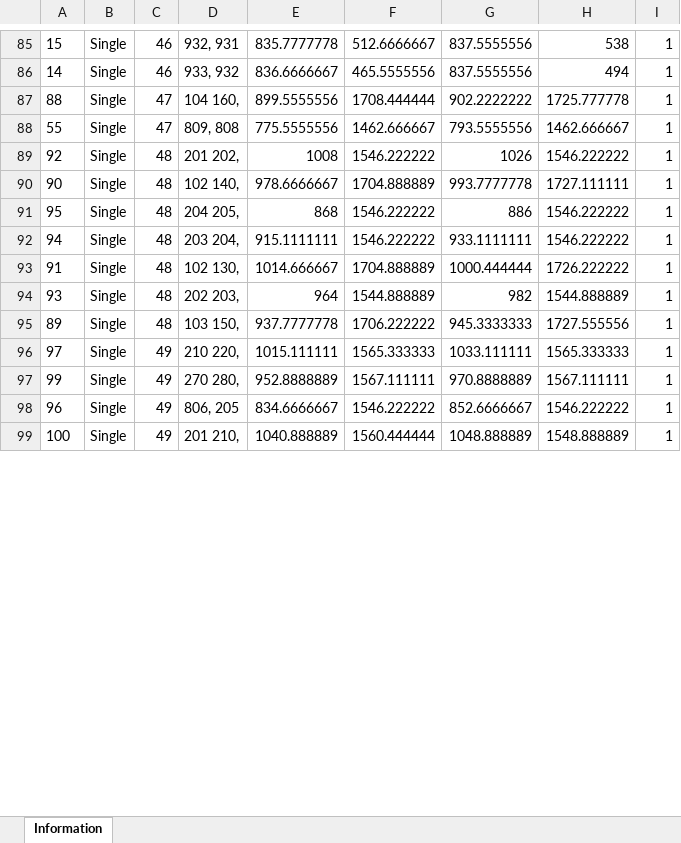
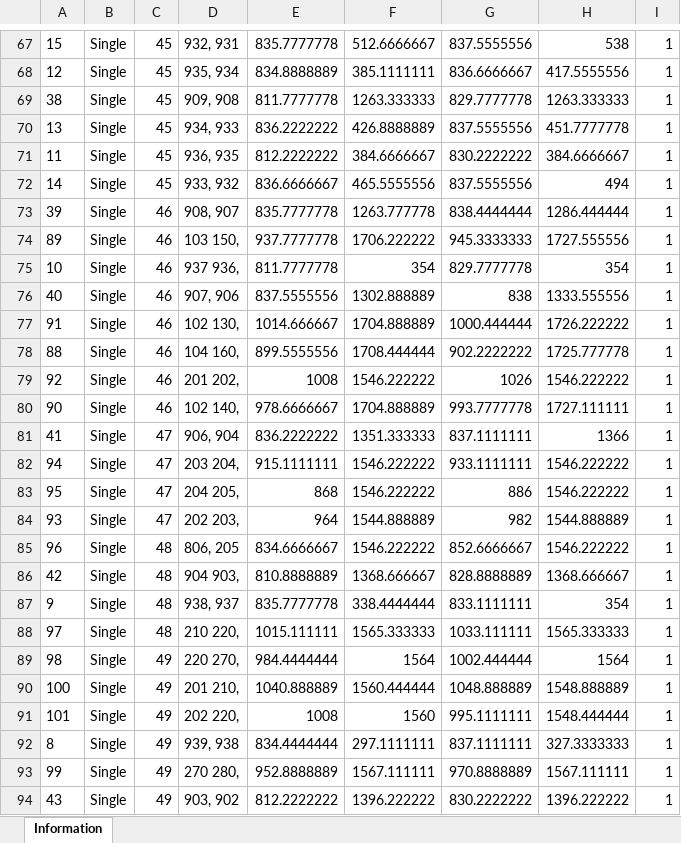
Before and after one commit to akhil-talari/Optimization, an Excel workbook: application/simulate_conn_info.xlsx, sheet Information, drawn as a sheet; only a part is shown, gaps mark what is left out; values as stored, in another font and other column widths than the file's, no borders; removed rows and columns are numbered as before the commit, all else as after; the diff covers the shown part only; the diff names each change by its address in the sheet, - before the commit and + after, or states it on an @@ line.

```diff
--- a/application/simulate_conn_info.xlsx (sheet Information)
+++ b/application/simulate_conn_info.xlsx (sheet Information)
-C67: 46
+C67: 45
+row 68: 12 | Single | 45 | 935, 934 | 834.8888889 | 385.1111111 | 836.6666667 | 417.5555556 | 1
+row 69: 38 | Single | 45 | 909, 908 | 811.7777778 | 1263.333333 | 829.7777778 | 1263.333333 | 1
+row 70: 13 | Single | 45 | 934, 933 | 836.2222222 | 426.8888889 | 837.5555556 | 451.7777778 | 1
+row 71: 11 | Single | 45 | 936, 935 | 812.2222222 | 384.6666667 | 830.2222222 | 384.6666667 | 1
-C72: 46
+C72: 45
+row 73: 39 | Single | 46 | 908, 907 | 835.7777778 | 1263.777778 | 838.4444444 | 1286.444444 | 1
+row 74: 89 | Single | 46 | 103 150, | 937.7777778 | 1706.222222 | 945.3333333 | 1727.555556 | 1
+row 75: 10 | Single | 46 | 937 936, | 811.7777778 | 354 | 829.7777778 | 354 | 1
+row 76: 40 | Single | 46 | 907, 906 | 837.5555556 | 1302.888889 | 838 | 1333.555556 | 1
+row 77: 91 | Single | 46 | 102 130, | 1014.666667 | 1704.888889 | 1000.444444 | 1726.222222 | 1
-C78: 47
+C78: 46
-row 88: 55 | Single | 47 | 809, 808 | 775.5555556 | 1462.666667 | 793.5555556 | 1462.666667 | 1
-C79:C80: 48
+C79:C80: 46
-row 91: 95 | Single | 48 | 204 205, | 868 | 1546.222222 | 886 | 1546.222222 | 1
+row 81: 41 | Single | 47 | 906, 904 | 836.2222222 | 1351.333333 | 837.1111111 | 1366 | 1
-C82: 48
+C82: 47
-row 93: 91 | Single | 48 | 102 130, | 1014.666667 | 1704.888889 | 1000.444444 | 1726.222222 | 1
+row 83: 95 | Single | 47 | 204 205, | 868 | 1546.222222 | 886 | 1546.222222 | 1
-C84: 48
+C84: 47
-row 95: 89 | Single | 48 | 103 150, | 937.7777778 | 1706.222222 | 945.3333333 | 1727.555556 | 1
+row 85: 96 | Single | 48 | 806, 205 | 834.6666667 | 1546.222222 | 852.6666667 | 1546.222222 | 1
+row 86: 42 | Single | 48 | 904 903, | 810.8888889 | 1368.666667 | 828.8888889 | 1368.666667 | 1
+row 87: 9 | Single | 48 | 938, 937 | 835.7777778 | 338.4444444 | 833.1111111 | 354 | 1
-C88: 49
+C88: 48
@@ row 107 moved to row 89: 98 @@
@@ row 99 moved to row 90: 100 @@
@@ row 105 moved to row 91: 101 @@
+row 92: 8 | Single | 49 | 939, 938 | 834.4444444 | 297.1111111 | 837.1111111 | 327.3333333 | 1
-row 98: 96 | Single | 49 | 806, 205 | 834.6666667 | 1546.222222 | 852.6666667 | 1546.222222 | 1
+row 94: 43 | Single | 49 | 903, 902 | 812.2222222 | 1396.222222 | 830.2222222 | 1396.222222 | 1
```
Also changed, not shown: 51 added rows, 62 removed rows, 6 moved rows and 17 edited cells elsewhere in this sheet, application/simulate_info.xlsx, 38 other files.
